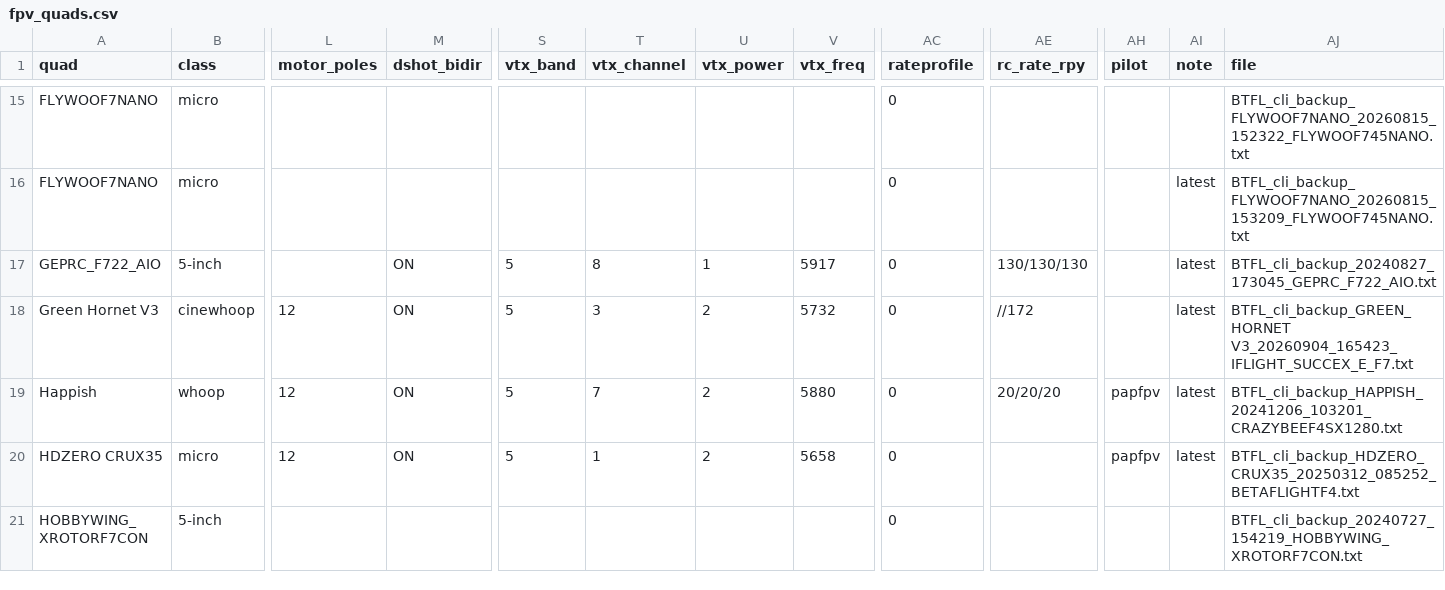
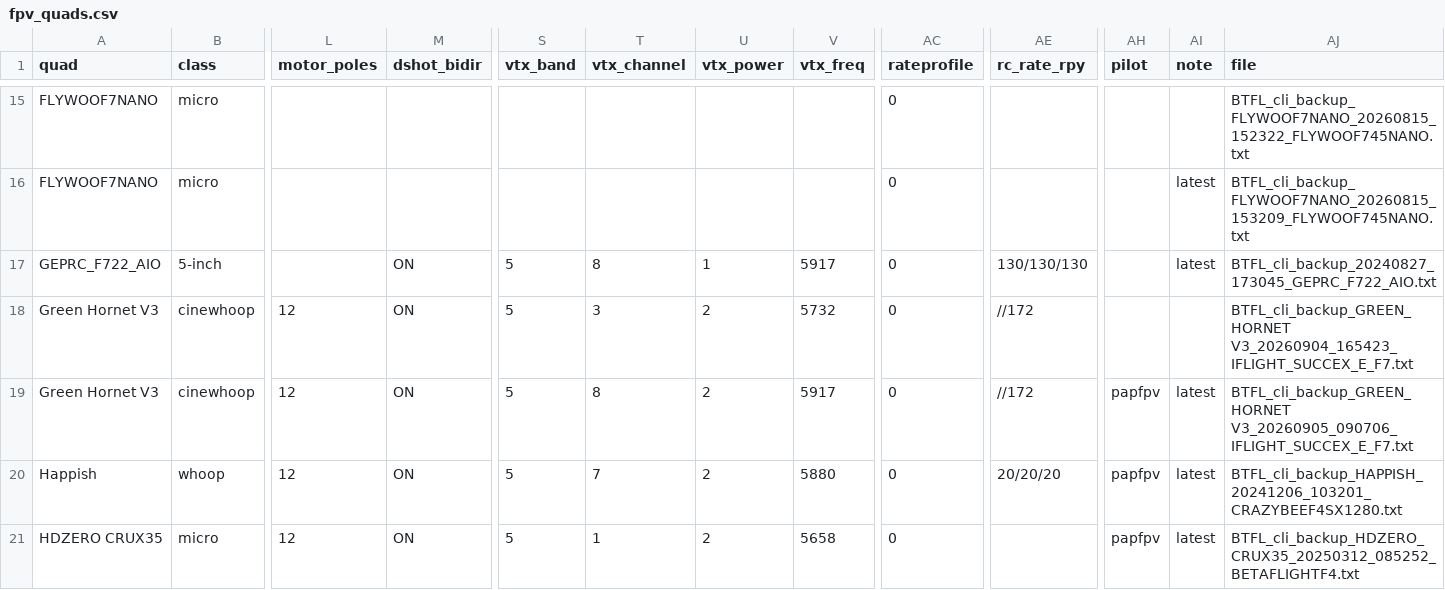
Before and after one commit to irom77/fpv_cli_dumps, a CSV file: fpv_quads.csv, drawn as a sheet; only a part is shown, gaps mark what is left out; the shorter side is filled out with more unchanged rows; rows hold the shown columns only; the diff names each change by its address in the sheet, - before the commit and + after, or states it on an @@ line.

Commit message:
Record Green Hornet Betaflight upgrade

```diff
--- a/fpv_quads.csv
+++ b/fpv_quads.csv
-AI18 (note): latest
+AI18 (note): (empty)
+row 19: Green Hornet V3 | cinewhoop | 12 | ON | 5 | 8 | 2 | 5917 | 0 | //172 | papfpv | latest | BTFL_cli_backup_GREEN_HORNET V3_20260905_090706_IFLIGHT_SUCCEX_E_F7.txt
```
Also changed, not shown: fpv_quads_latest.csv, modes.csv, 6 other files.
